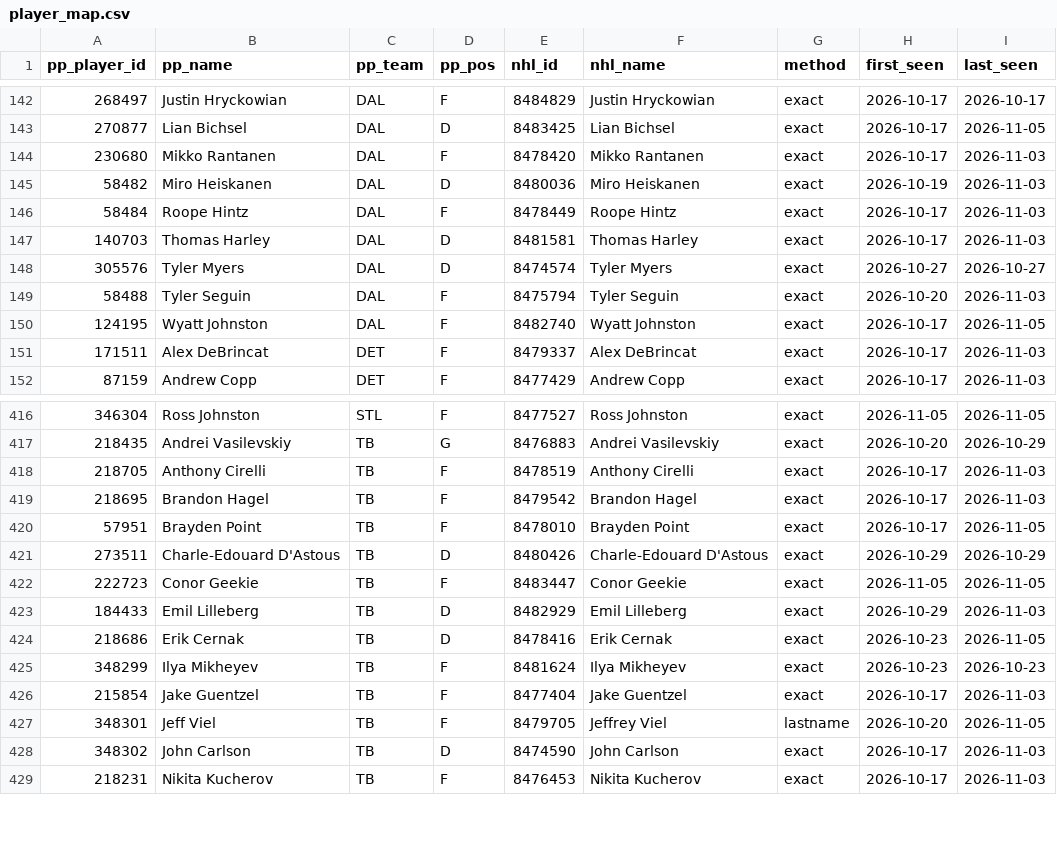
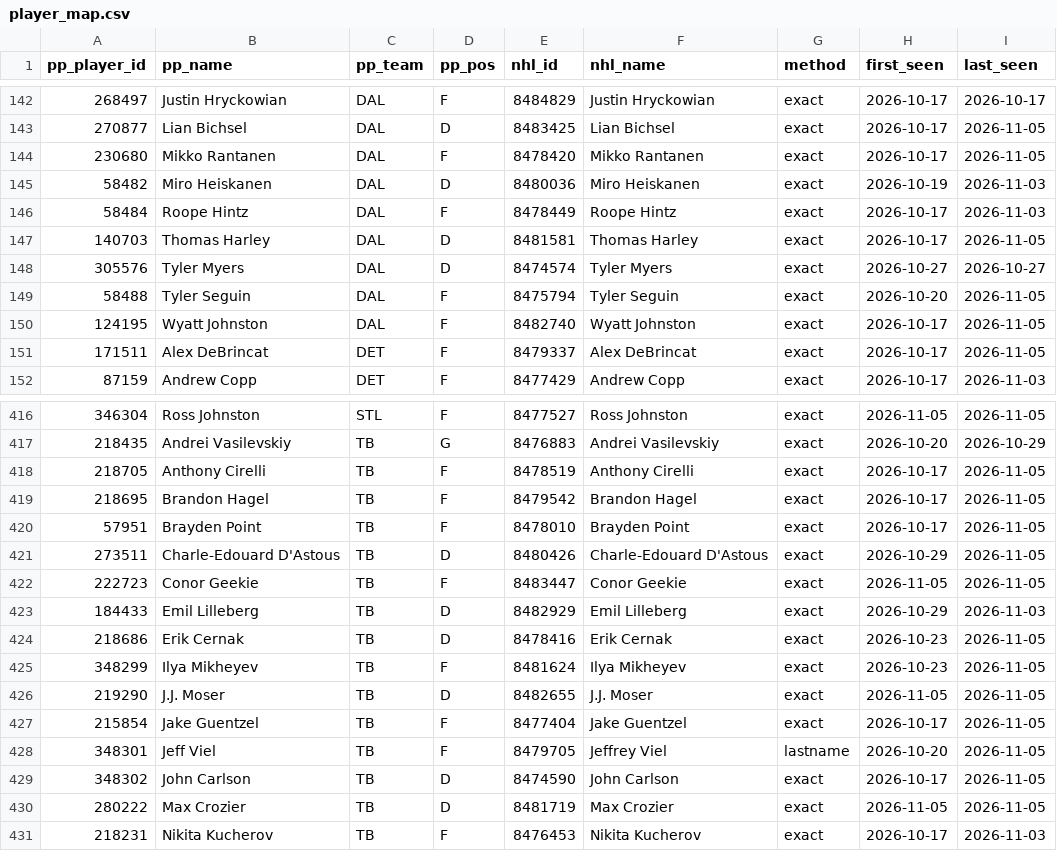
Before and after one commit to mileswilliams08/NHL-prop-model, a CSV file: data/player_map.csv, drawn as a sheet; only a part is shown, gaps mark what is left out; the diff covers the shown part only.

```diff
--- a/data/player_map.csv
+++ b/data/player_map.csv
@@ -143,10 +143,10 @@ pp_player_id,pp_name,pp_team,pp_pos,nhl_id,nhl_name,method,first_seen,last_seen
 270877,Lian Bichsel,DAL,D,8483425,Lian Bichsel,exact,2026-10-17,2026-11-05
-230680,Mikko Rantanen,DAL,F,8478420,Mikko Rantanen,exact,2026-10-17,2026-11-03
+230680,Mikko Rantanen,DAL,F,8478420,Mikko Rantanen,exact,2026-10-17,2026-11-05
 58482,Miro Heiskanen,DAL,D,8480036,Miro Heiskanen,exact,2026-10-19,2026-11-03
 58484,Roope Hintz,DAL,F,8478449,Roope Hintz,exact,2026-10-17,2026-11-03
-140703,Thomas Harley,DAL,D,8481581,Thomas Harley,exact,2026-10-17,2026-11-03
+140703,Thomas Harley,DAL,D,8481581,Thomas Harley,exact,2026-10-17,2026-11-05
 305576,Tyler Myers,DAL,D,8474574,Tyler Myers,exact,2026-10-27,2026-10-27
-58488,Tyler Seguin,DAL,F,8475794,Tyler Seguin,exact,2026-10-20,2026-11-03
+58488,Tyler Seguin,DAL,F,8475794,Tyler Seguin,exact,2026-10-20,2026-11-05
 124195,Wyatt Johnston,DAL,F,8482740,Wyatt Johnston,exact,2026-10-17,2026-11-05
-171511,Alex DeBrincat,DET,F,8479337,Alex DeBrincat,exact,2026-10-17,2026-11-03
+171511,Alex DeBrincat,DET,F,8479337,Alex DeBrincat,exact,2026-10-17,2026-11-05
 87159,Andrew Copp,DET,F,8477429,Andrew Copp,exact,2026-10-17,2026-11-03
@@ -417,6 +417,6 @@ pp_player_id,pp_name,pp_team,pp_pos,nhl_id,nhl_name,method,first_seen,last_seen
 218435,Andrei Vasilevskiy,TB,G,8476883,Andrei Vasilevskiy,exact,2026-10-20,2026-10-29
-218705,Anthony Cirelli,TB,F,8478519,Anthony Cirelli,exact,2026-10-17,2026-11-03
-218695,Brandon Hagel,TB,F,8479542,Brandon Hagel,exact,2026-10-17,2026-11-03
+218705,Anthony Cirelli,TB,F,8478519,Anthony Cirelli,exact,2026-10-17,2026-11-05
+218695,Brandon Hagel,TB,F,8479542,Brandon Hagel,exact,2026-10-17,2026-11-05
 57951,Brayden Point,TB,F,8478010,Brayden Point,exact,2026-10-17,2026-11-05
-273511,Charle-Edouard D'Astous,TB,D,8480426,Charle-Edouard D'Astous,exact,2026-10-29,2026-10-29
+273511,Charle-Edouard D'Astous,TB,D,8480426,Charle-Edouard D'Astous,exact,2026-10-29,2026-11-05
 222723,Conor Geekie,TB,F,8483447,Conor Geekie,exact,2026-11-05,2026-11-05
@@ -424,6 +424,8 @@ pp_player_id,pp_name,pp_team,pp_pos,nhl_id,nhl_name,method,first_seen,last_seen
 218686,Erik Cernak,TB,D,8478416,Erik Cernak,exact,2026-10-23,2026-11-05
-348299,Ilya Mikheyev,TB,F,8481624,Ilya Mikheyev,exact,2026-10-23,2026-10-23
-215854,Jake Guentzel,TB,F,8477404,Jake Guentzel,exact,2026-10-17,2026-11-03
+348299,Ilya Mikheyev,TB,F,8481624,Ilya Mikheyev,exact,2026-10-23,2026-11-05
+219290,J.J. Moser,TB,D,8482655,J.J. Moser,exact,2026-11-05,2026-11-05
+215854,Jake Guentzel,TB,F,8477404,Jake Guentzel,exact,2026-10-17,2026-11-05
 348301,Jeff Viel,TB,F,8479705,Jeffrey Viel,lastname,2026-10-20,2026-11-05
-348302,John Carlson,TB,D,8474590,John Carlson,exact,2026-10-17,2026-11-03
+348302,John Carlson,TB,D,8474590,John Carlson,exact,2026-10-17,2026-11-05
+280222,Max Crozier,TB,D,8481719,Max Crozier,exact,2026-11-05,2026-11-05
 218231,Nikita Kucherov,TB,F,8476453,Nikita Kucherov,exact,2026-10-17,2026-11-03
```
Also changed, not shown: 46 edited cells elsewhere in this file, data/history/games.csv, data/history/goalie_games.csv, 5 other files.
